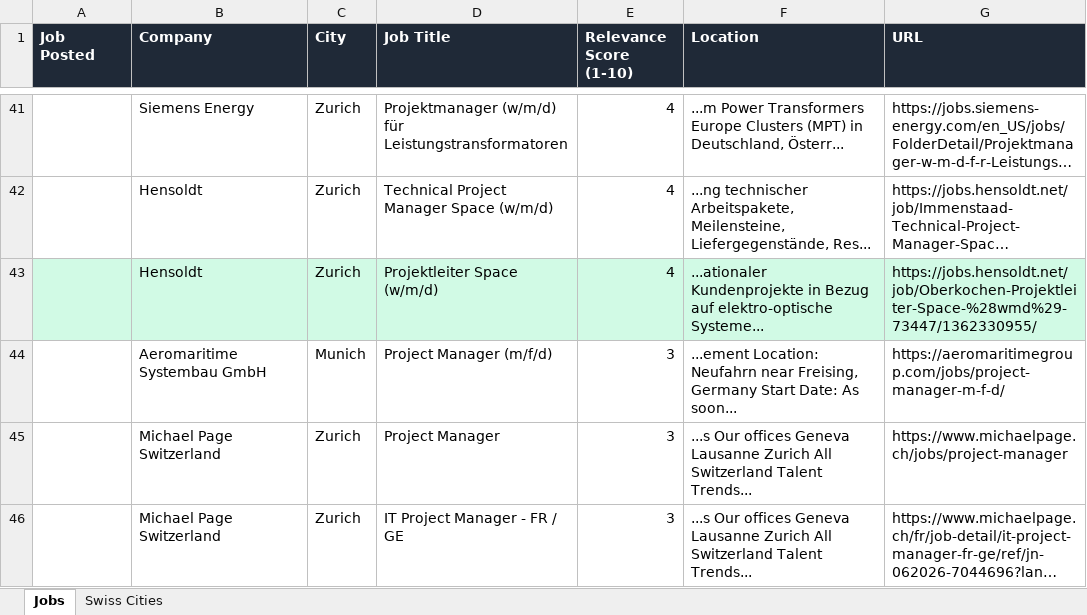
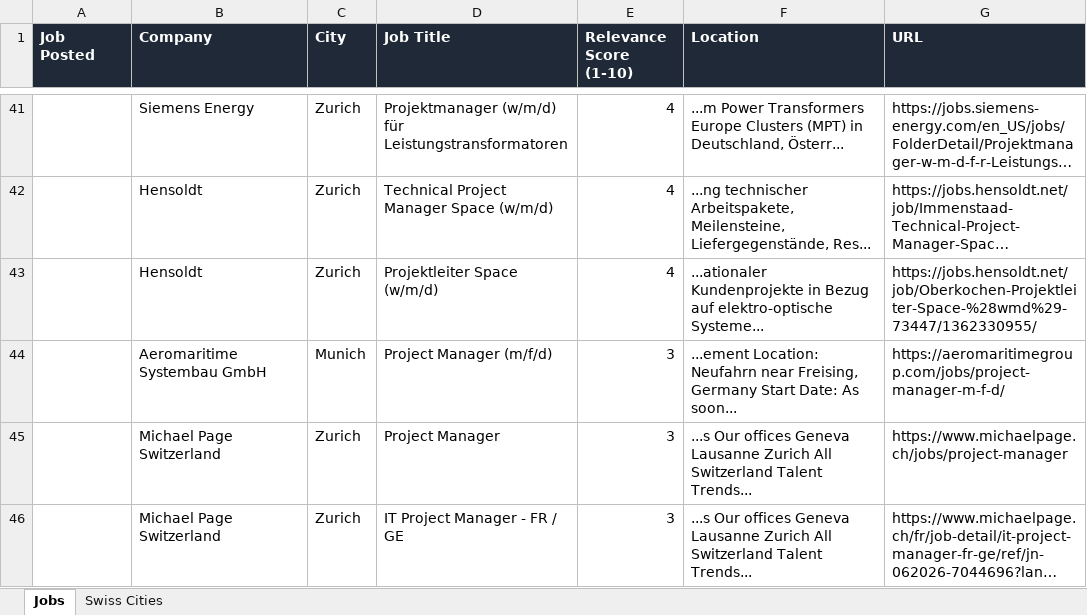
Before and after one commit to ifeellikeadev/Trackernew, an Excel workbook: data/job_tracker.xlsx, sheet Jobs, drawn as a sheet; only a part is shown, gaps mark what is left out; long unchanged cells end in …; values as stored, in another font and other column widths than the file's, no borders; the diff names each change by its address in the sheet, - before the commit and + after, or states it on an @@ line.

```diff
--- a/data/job_tracker.xlsx (sheet Jobs)
+++ b/data/job_tracker.xlsx (sheet Jobs)
-A43:G43 fill: #D1FAE5
+A43:G43 fill: none
```
Also changed, not shown: 1 other file.
